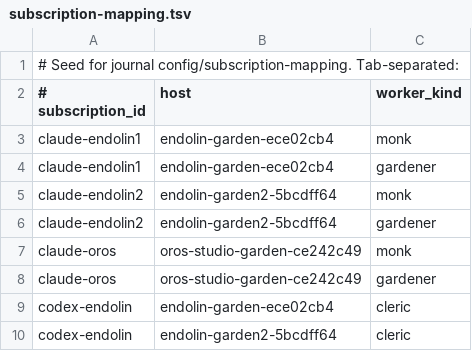
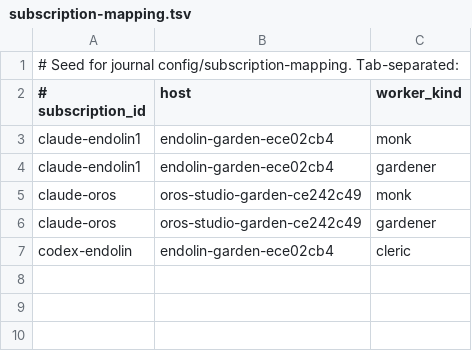
Before and after one commit to kriscendobot/garden, a TSV file: scripts/jobs/subscription-mapping.tsv, drawn as a sheet.

```diff
--- a/scripts/jobs/subscription-mapping.tsv
+++ b/scripts/jobs/subscription-mapping.tsv
@@ -4,4 +4,2 @@ claude-endolin1	endolin-garden-ece02cb4	monk
 claude-endolin1	endolin-garden-ece02cb4	gardener
-claude-endolin2	endolin-garden2-5bcdff64	monk
-claude-endolin2	endolin-garden2-5bcdff64	gardener
 claude-oros	oros-studio-garden-ce242c49	monk
@@ -9,2 +7 @@ claude-oros	oros-studio-garden-ce242c49	gardener
 codex-endolin	endolin-garden-ece02cb4	cleric
-codex-endolin	endolin-garden2-5bcdff64	cleric
```
Also changed, not shown: scripts/jobs/budget-pools-placeholder.tsv, 9 other files.
